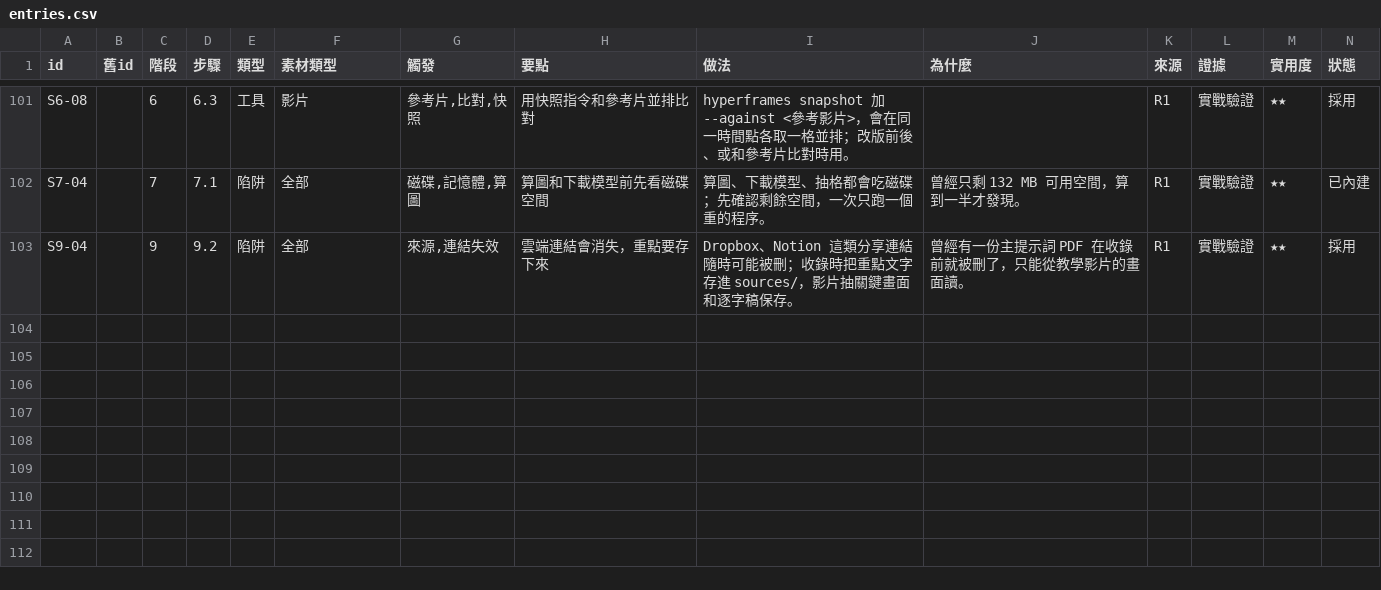
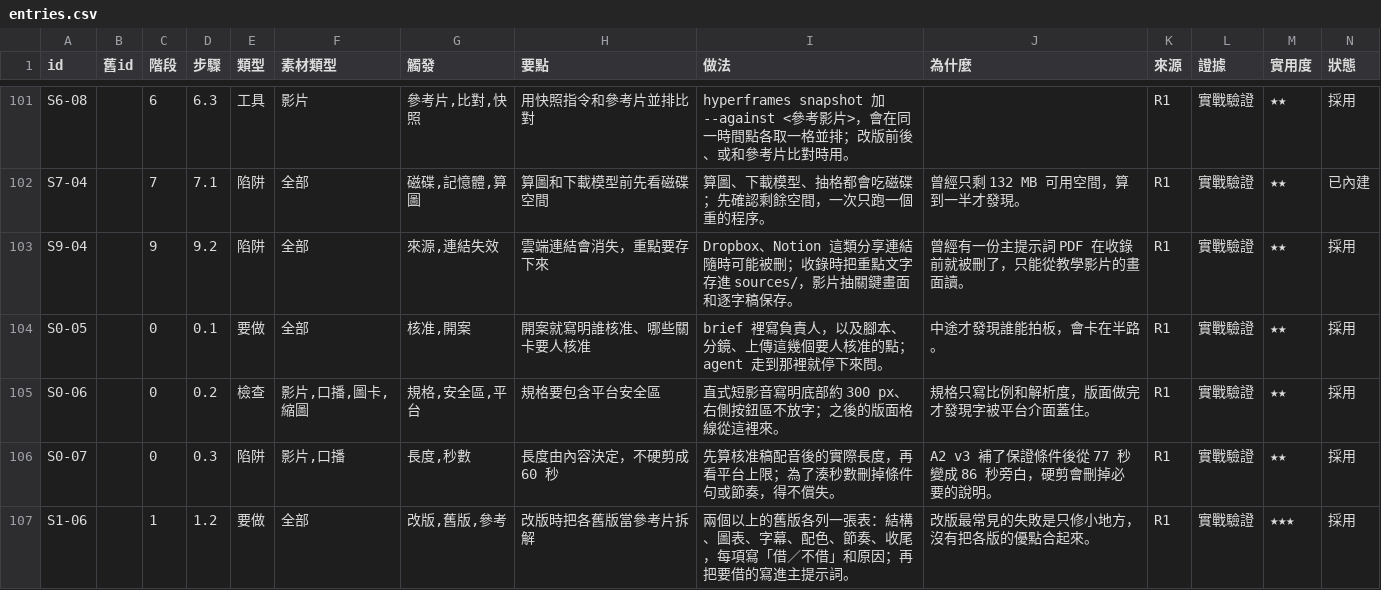
Before and after one commit to mick3412/production-playbook, a CSV file: data/entries.csv, drawn as a sheet; only a part is shown, gaps mark what is left out; rows hold the shown columns only; the diff covers the shown part only; the diff names each change by its address in the sheet, - before the commit and + after, or states it on an @@ line.

```diff
--- a/data/entries.csv
+++ b/data/entries.csv
+row 104: S0-05 |  | 0 | 0.1 | 要做 | 全部 | 核准,開案 | 開案就寫明誰核准、哪些關卡要人核准 | brief 裡寫負責人，以及腳本、分鏡、上傳這幾個要人核准的點；agent 走到那裡就停下來問。 | 中途才發現誰能拍板，會卡在半路。 | R1 | 實戰驗證 | ★★ | 採用
+row 105: S0-06 |  | 0 | 0.2 | 檢查 | 影片,口播,圖卡,縮圖 | 規格,安全區,平台 | 規格要包含平台安全區 | 直式短影音寫明底部約 300 px、右側按鈕區不放字；之後的版面格線從這裡來。 | 規格只寫比例和解析度，版面做完才發現字被平台介面蓋住。 | R1 | 實戰驗證 | ★★ | 採用
+row 106: S0-07 |  | 0 | 0.3 | 陷阱 | 影片,口播 | 長度,秒數 | 長度由內容決定，不硬剪成 60 秒 | 先算核准稿配音後的實際長度，再看平台上限；為了湊秒數刪掉條件句或節奏，得不償失。 | A2 v3 補了保證條件後從 77 秒變成 86 秒旁白，硬剪會刪掉必要的說明。 | R1 | 實戰驗證 | ★★ | 採用
+row 107: S1-06 |  | 1 | 1.2 | 要做 | 全部 | 改版,舊版,參考 | 改版時把各舊版當參考片拆解 | 兩個以上的舊版各列一張表：結構、圖表、字幕、配色、節奏、收尾，每項寫「借／不借」和原因；再把要借的寫進主提示詞。 | 改版最常見的失敗是只修小地方，沒有把各版的優點合起來。 | R1 | 實戰驗證 | ★★★ | 採用
```
Also changed, not shown: 4 added rows and 2 edited cells elsewhere in this file, archive/tools.csv, data/tools.csv, 13 other files.
